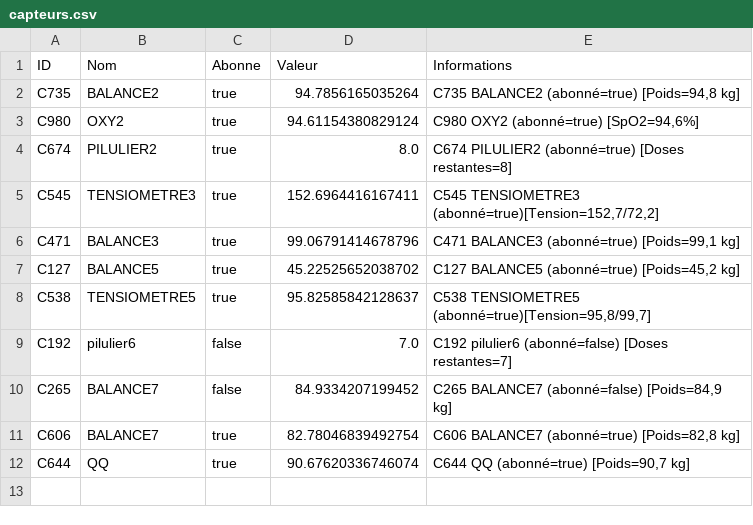
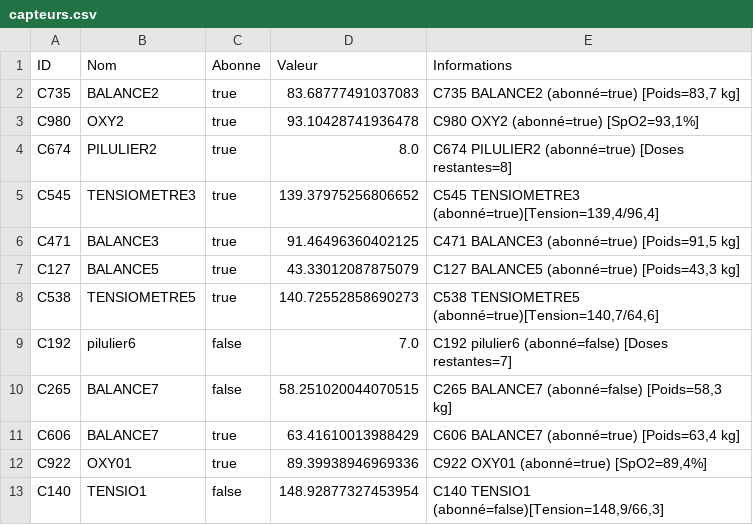
Before and after one commit to melim1/Projet-POO, a CSV file: capteurs.csv, drawn as a sheet.

```diff
--- a/capteurs.csv
+++ b/capteurs.csv
@@ -1,12 +1,13 @@
 ID;Nom;Abonne;Valeur;Informations
-C735;BALANCE2;true;94.7856165035264;C735   BALANCE2 (abonné=true) [Poids=94,8 kg]
-C980;OXY2;true;94.61154380829124;C980   OXY2 (abonné=true) [SpO2=94,6%]
+C735;BALANCE2;true;83.68777491037083;C735   BALANCE2 (abonné=true) [Poids=83,7 kg]
+C980;OXY2;true;93.10428741936478;C980   OXY2 (abonné=true) [SpO2=93,1%]
 C674;PILULIER2;true;8.0;C674   PILULIER2 (abonné=true) [Doses restantes=8]
-C545;TENSIOMETRE3;true;152.6964416167411;C545   TENSIOMETRE3 (abonné=true)[Tension=152,7/72,2]
-C471;BALANCE3;true;99.06791414678796;C471   BALANCE3 (abonné=true) [Poids=99,1 kg]
-C127;BALANCE5;true;45.22525652038702;C127   BALANCE5 (abonné=true) [Poids=45,2 kg]
-C538;TENSIOMETRE5;true;95.82585842128637;C538   TENSIOMETRE5 (abonné=true)[Tension=95,8/99,7]
+C545;TENSIOMETRE3;true;139.37975256806652;C545   TENSIOMETRE3 (abonné=true)[Tension=139,4/96,4]
+C471;BALANCE3;true;91.46496360402125;C471   BALANCE3 (abonné=true) [Poids=91,5 kg]
+C127;BALANCE5;true;43.33012087875079;C127   BALANCE5 (abonné=true) [Poids=43,3 kg]
+C538;TENSIOMETRE5;true;140.72552858690273;C538   TENSIOMETRE5 (abonné=true)[Tension=140,7/64,6]
 C192;pilulier6;false;7.0;C192   pilulier6 (abonné=false) [Doses restantes=7]
-C265;BALANCE7;false;84.9334207199452;C265   BALANCE7 (abonné=false) [Poids=84,9 kg]
-C606;BALANCE7;true;82.78046839492754;C606   BALANCE7 (abonné=true) [Poids=82,8 kg]
-C644;QQ;true;90.67620336746074;C644   QQ (abonné=true) [Poids=90,7 kg]
+C265;BALANCE7;false;58.251020044070515;C265   BALANCE7 (abonné=false) [Poids=58,3 kg]
+C606;BALANCE7;true;63.41610013988429;C606   BALANCE7 (abonné=true) [Poids=63,4 kg]
+C922;OXY01;true;89.39938946969336;C922   OXY01 (abonné=true) [SpO2=89,4%]
+C140;TENSIO1;false;148.92877327453954;C140   TENSIO1 (abonné=false)[Tension=148,9/66,3]
```
Also changed, not shown: 8 other files.
